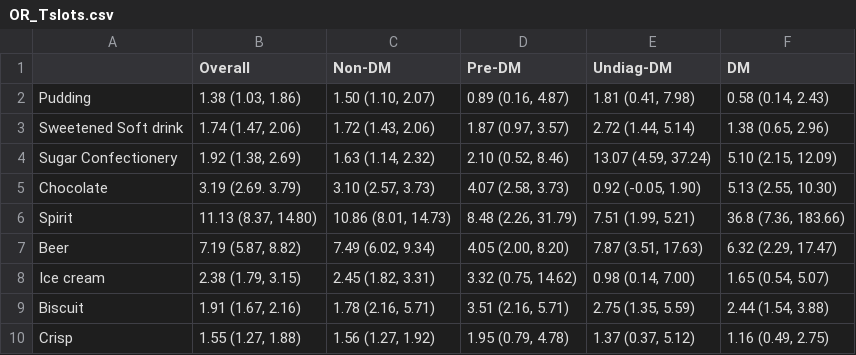
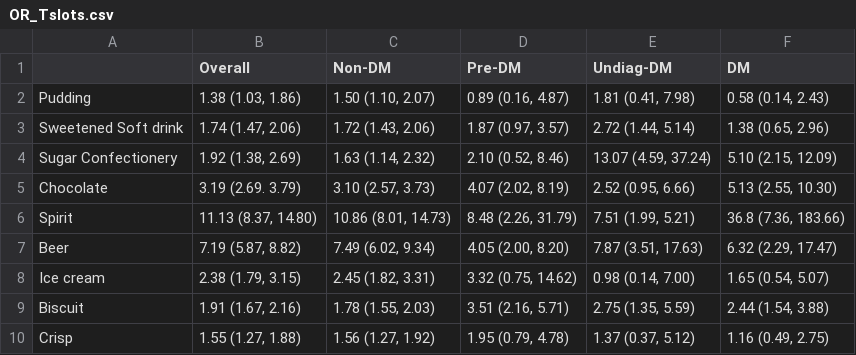
Before and after one commit to winterwang/ekikon-NDNSRP, a CSV file: tab/OR_Tslots.csv, drawn as a sheet.

```diff
--- a/tab/OR_Tslots.csv
+++ b/tab/OR_Tslots.csv
@@ -4,3 +4,3 @@ Sweetened Soft drink,"1.74 (1.47, 2.06)","1.72 (1.43, 2.06)","1.87 (0.97, 3.57)"
 Sugar Confectionery,"1.92 (1.38, 2.69)","1.63 (1.14, 2.32)","2.10 (0.52, 8.46)","13.07 (4.59, 37.24)","5.10 (2.15, 12.09)"
-Chocolate,3.19 (2.69. 3.79),"3.10 (2.57, 3.73)","4.07 (2.58, 3.73)","0.92 (-0.05, 1.90)","5.13 (2.55, 10.30)"
+Chocolate,3.19 (2.69. 3.79),"3.10 (2.57, 3.73)","4.07 (2.02, 8.19)","2.52 (0.95, 6.66)","5.13 (2.55, 10.30)"
 Spirit,"11.13 (8.37, 14.80)","10.86 (8.01, 14.73)","8.48 (2.26, 31.79)","7.51 (1.99, 5.21)","36.8 (7.36, 183.66)"
@@ -8,3 +8,3 @@ Beer,"7.19 (5.87, 8.82)","7.49 (6.02, 9.34)","4.05 (2.00, 8.20)","7.87 (3.51, 17
 Ice cream,"2.38 (1.79, 3.15)","2.45 (1.82, 3.31)","3.32 (0.75, 14.62)","0.98 (0.14, 7.00)","1.65 (0.54, 5.07)"
-Biscuit,"1.91 (1.67, 2.16)","1.78 (2.16, 5.71)","3.51 (2.16, 5.71)","2.75 (1.35, 5.59)","2.44 (1.54, 3.88)"
+Biscuit,"1.91 (1.67, 2.16)","1.78 (1.55, 2.03)","3.51 (2.16, 5.71)","2.75 (1.35, 5.59)","2.44 (1.54, 3.88)"
 Crisp,"1.55 (1.27, 1.88)","1.56 (1.27, 1.92)","1.95 (0.79, 4.78)","1.37 (0.37, 5.12)","1.16 (0.49, 2.75)"
```
Also changed, not shown: 5 other files.
